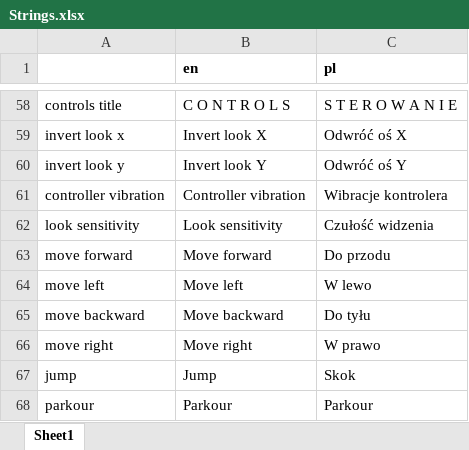
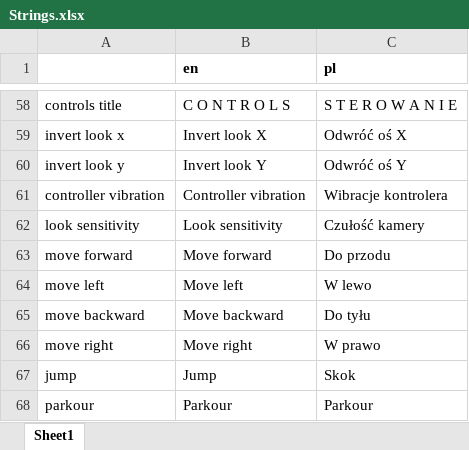
Before and after one commit to etodd/Lemma, an Excel workbook: Lemma/Content/Strings.xlsx, sheet Sheet1, drawn as a sheet; only a part is shown, gaps mark what is left out; values as stored, in another font and other column widths than the file's, no borders; the diff names each change by its address in the sheet, - before the commit and + after, or states it on an @@ line.

Commit message:
Update Polish translation. Show uncollected notes and orbs on pause menu. Move main menu build indicator / language selector to top right corner. Remove "vault over" move.

```diff
--- a/Lemma/Content/Strings.xlsx (sheet Sheet1)
+++ b/Lemma/Content/Strings.xlsx (sheet Sheet1)
-C62 (pl): Czułość widzenia
+C62 (pl): Czułość kamery
```
Also changed, not shown: 6 other files.
